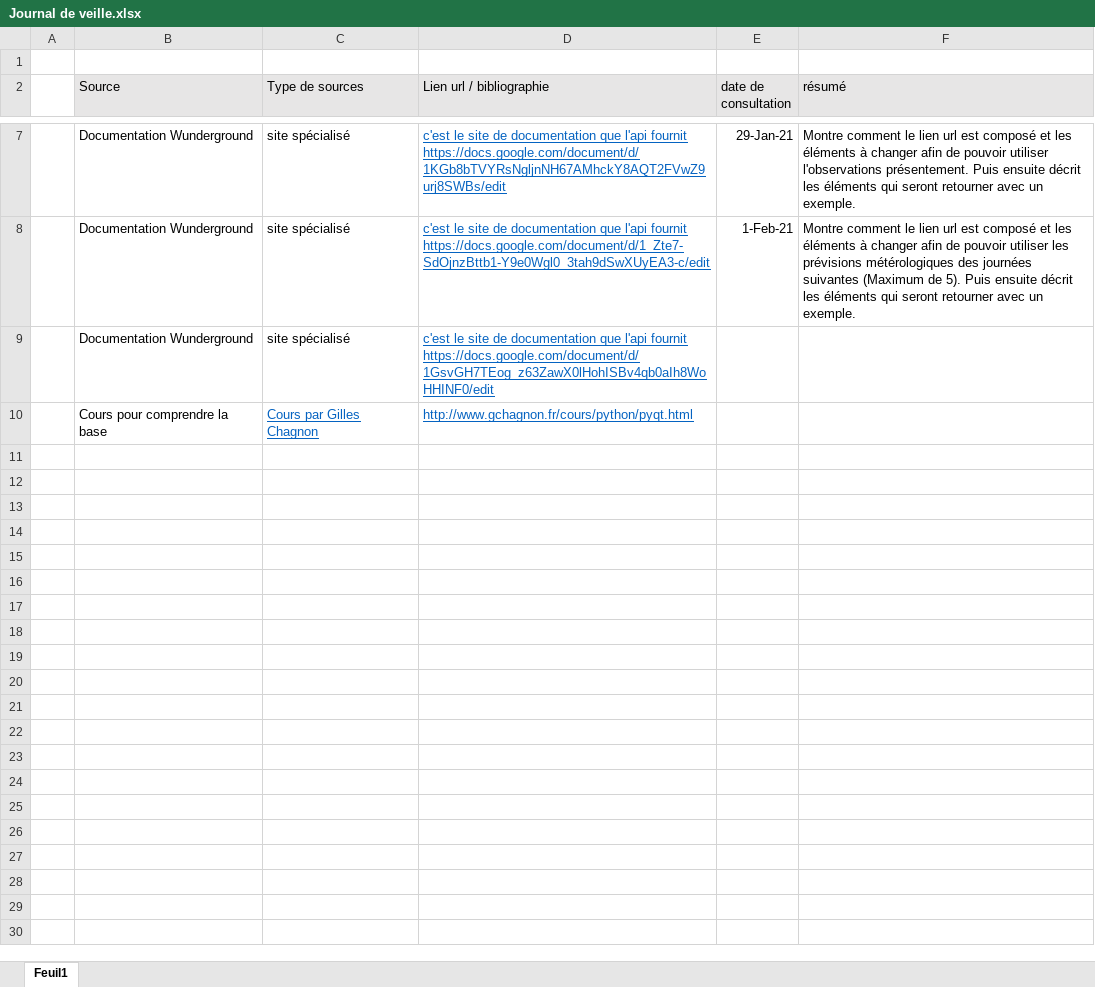
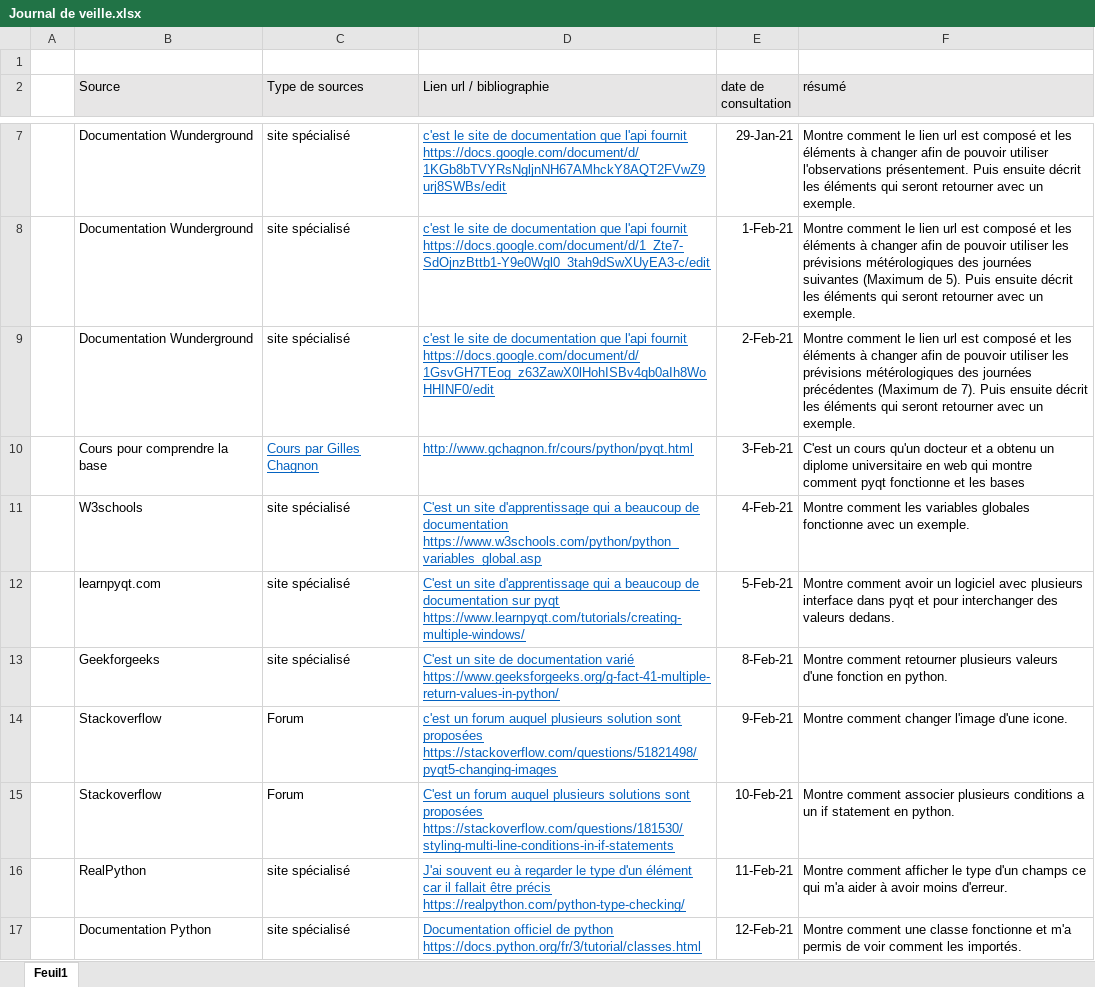
Before and after one commit to WillemeCloutier26/meteoapi, an Excel workbook: Journal de veille.xlsx, sheet Feuil1, drawn as a sheet; only a part is shown, gaps mark what is left out; values as stored, in another font and other column widths than the file's, no borders; the diff names each change by its address in the sheet, - before the commit and + after, or states it on an @@ line.

Commit message:
Projet fini avec document

```diff
--- a/Journal de veille.xlsx (sheet Feuil1)
+++ b/Journal de veille.xlsx (sheet Feuil1)
-E9 (date de consultation): (empty)
+E9 (date de consultation): 2-Feb-21
-F9 (résumé): (empty)
+F9 (résumé): Montre comment le lien url est composé et les éléments à changer afin de pouvoir utiliser les prévisions métérologiques des journées précédentes (Maximum de 7). Puis ensuite décrit les éléments qui seront retourner avec un exemple.
-E10 (date de consultation): (empty)
+E10 (date de consultation): 3-Feb-21
-F10 (résumé): (empty)
+F10 (résumé): C'est un cours qu'un docteur et a obtenu un diplome universitaire en web qui montre comment pyqt fonctionne et les bases
+row 11:  | W3schools | site spécialisé | C'est un site d'apprentissage qui a beaucoup de documentation https://www.w3schools.com/python/python_variables_global.asp | 4-Feb-21 | Montre comment les variables globales fonctionne avec un exemple.
+row 12:  | learnpyqt.com | site spécialisé | C'est un site d'apprentissage qui a beaucoup de documentation sur pyqt https://www.learnpyqt.com/tutorials/creating-multiple-windows/ | 5-Feb-21 | Montre comment avoir un logiciel avec plusieurs interface dans pyqt et pour interchanger des valeurs dedans.
+row 13:  | Geekforgeeks | site spécialisé | C'est un site de documentation varié https://www.geeksforgeeks.org/g-fact-41-multiple-return-values-in-python/ | 8-Feb-21 | Montre comment retourner plusieurs valeurs d'une fonction en python.
+row 14:  | Stackoverflow | Forum | c'est un forum auquel plusieurs solution sont proposées https://stackoverflow.com/questions/51821498/pyqt5-changing-images | 9-Feb-21 | Montre comment changer l'image d'une icone.
+row 15:  | Stackoverflow | Forum | C'est un forum auquel plusieurs solutions sont proposées https://stackoverflow.com/questions/181530/styling-multi-line-conditions-in-if-statements | 10-Feb-21 | Montre comment associer plusieurs conditions a un if statement en python.
+row 16:  | RealPython | site spécialisé | J'ai souvent eu à regarder le type d'un élément car il fallait être précis https://realpython.com/python-type-checking/ | 11-Feb-21 | Montre comment afficher le type d'un champs ce qui m'a aider à avoir moins d'erreur.
+row 17:  | Documentation Python | site spécialisé | Documentation officiel de python https://docs.python.org/fr/3/tutorial/classes.html | 12-Feb-21 | Montre comment une classe fonctionne et m'a permis de voir comment les importés.
```
Also changed, not shown: 4 other files.
